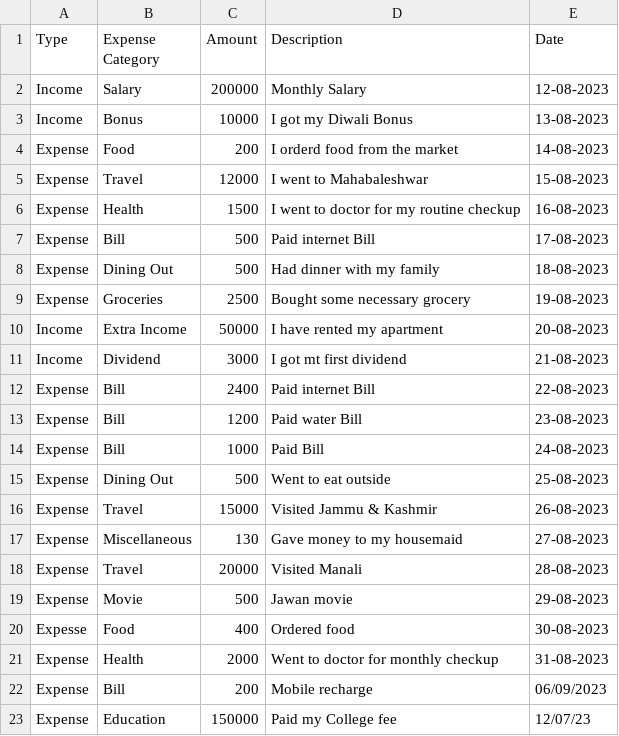
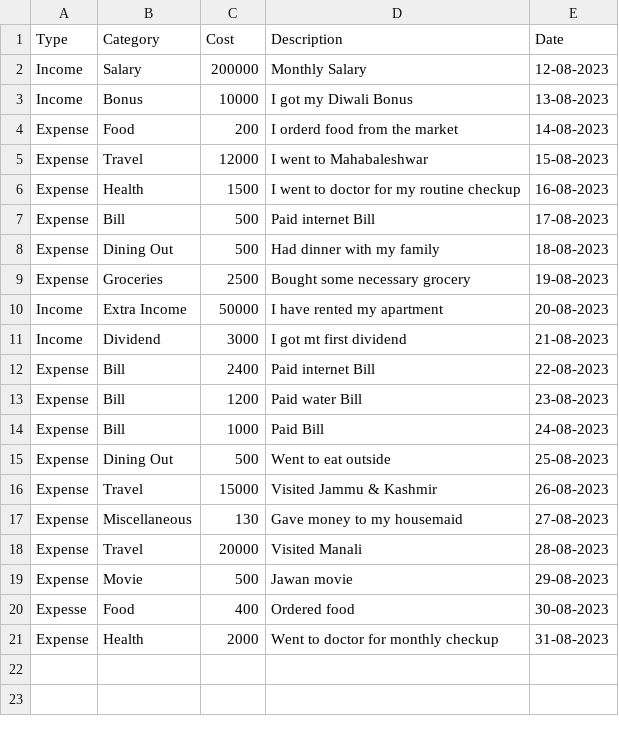
Before and after one commit to shrutimall123/MScDSA-MDS171-23122032-Shrutimall, a CSV file: Expense.csv, drawn as a sheet.

```diff
--- a/Expense.csv
+++ b/Expense.csv
@@ -1,2 +1,2 @@
-Type,Expense Category,Amount,Description,Date
+Type,Category,Cost,Description,Date
 Income,Salary,200000,Monthly Salary,12-08-2023
@@ -21,3 +21 @@ Expesse,Food,400,Ordered food,30-08-2023
 Expense,Health,2000,Went to doctor for monthly checkup,31-08-2023
-Expense,Bill,200,Mobile recharge,06/09/2023
-Expense,Education,150000,Paid my College fee,12/07/23
```
Also changed, not shown: 1 other file.
